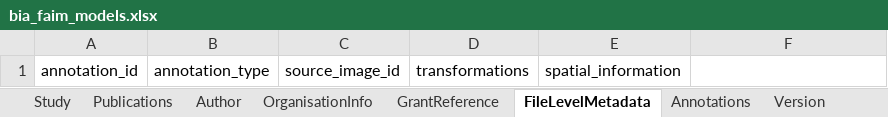
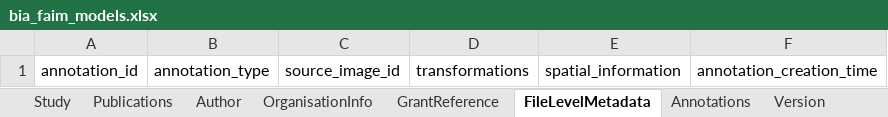
Before and after one commit to BioImage-Archive/bia-mifa-models, an Excel workbook: project/excel/bia_faim_models.xlsx, sheet FileLevelMetadata, drawn as a sheet; values as stored, in another font and other column widths than the file's, no borders; the diff names each change by its address in the sheet, - before the commit and + after, or states it on an @@ line.

Commit message:
Added a new creation time attribute for the annotations class

```diff
--- a/project/excel/bia_faim_models.xlsx (sheet FileLevelMetadata)
+++ b/project/excel/bia_faim_models.xlsx (sheet FileLevelMetadata)
-F1: (empty)
+F1: annotation_creation_time
```
Also changed, not shown: 13 other files.
